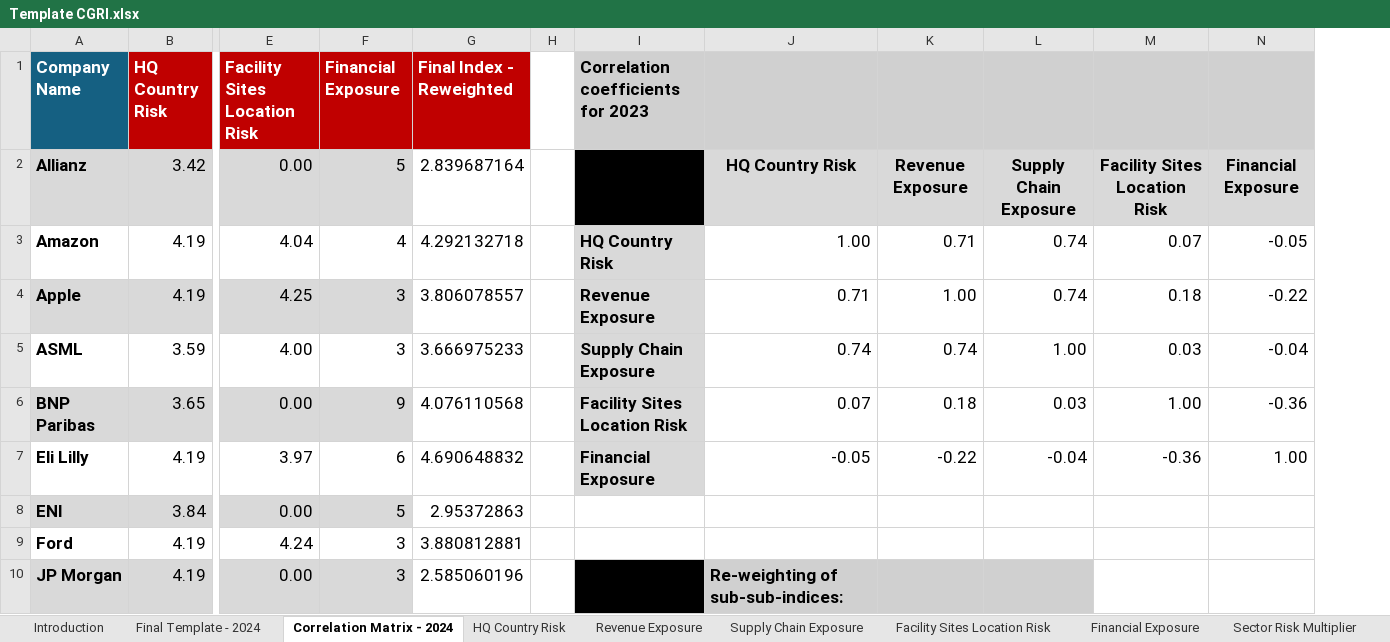
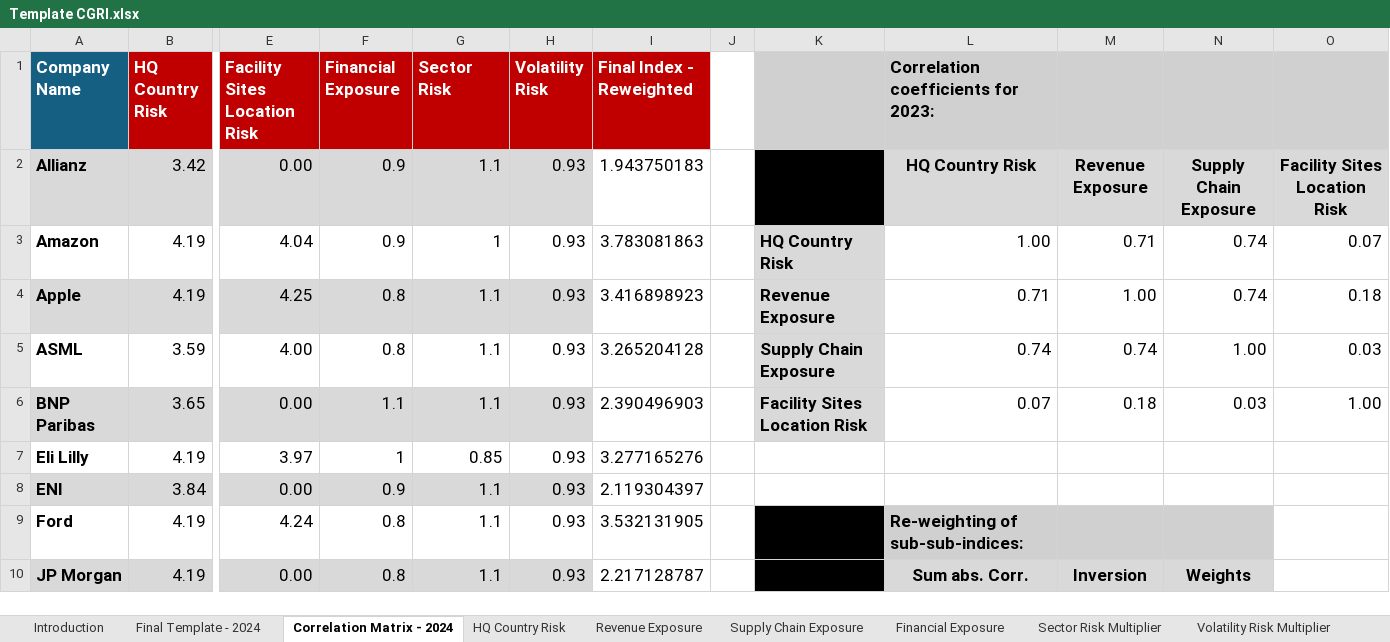
Before and after one commit to arzumkarahan/company-geopolitical-risk-index, an Excel workbook: data/processed/Template CGRI.xlsx, sheet Correlation Matrix - 2024, drawn as a sheet; only a part is shown, gaps mark what is left out; values as stored, in another font and other column widths than the file's, no borders; conditional formats not drawn; removed rows and columns are numbered as before the commit, all else as after; the diff covers the shown part only; the diff names each change by its address in the sheet, - before the commit and + after, or states it on an @@ line.

Commit message:
Update formula to new 0.15/0.45/0.40 weights with Financial Leverage multiplier
- Replace net_debt_to_financial_score() with net_debt_to_financial_multiplier() (0.8/0.9/1.0/1.1 tiers)
- New formula: (0.15×HQ + 0.45×Rev + 0.40×SC) × Sector × Vol × FinLeverage
- Remove Facility Risk as a standalone component (absorbed into Supply Chain)
- Update benchmark loading for new 8-column Template CGRI.xlsx structure
- Update COMPONENT_KEYS, radar chart dims, stacked bar weights
- Update calculator UI: 3 input tables (no separate Facility Risk table)
- Update methodology page with new formula, weights, and Financial Leverage table
- Add Financial Exposure.xlsx to tracked files; update all Excel files

```diff
--- a/data/processed/Template CGRI.xlsx (sheet Correlation Matrix - 2024)
+++ b/data/processed/Template CGRI.xlsx (sheet Correlation Matrix - 2024)
-sheet tab: Facility Sites Location Risk
+column G (Sector Risk), rows 2-10: 1.1 | 1 | 1.1 | 1.1 | 1.1 | 0.85 | 1.1 | 1.1 | 1.1
+column H (Volatility Risk), rows 2-10: all 0.93
-column N, rows 2-7: Financial Exposure | -0.05 | -0.22 | -0.04 | -0.36 | 1.00
-K1: Correlation coefficients for 2023
+K1: (empty)
-L1: (empty)
+L1: Correlation coefficients for 2023:
-F2 (Financial Exposure): 5
+F2 (Financial Exposure): 0.9
-I2 (Final Index - Reweighted): 2.839687164
+I2 (Final Index - Reweighted): 1.943750183
-F3 (Financial Exposure): 4
+F3 (Financial Exposure): 0.9
-I3 (Final Index - Reweighted): 4.292132718
+I3 (Final Index - Reweighted): 3.783081863
-F4:F5 (Financial Exposure): 3
+F4:F5 (Financial Exposure): 0.8
-I4 (Final Index - Reweighted): 3.806078557
+I4 (Final Index - Reweighted): 3.416898923
-I5 (Final Index - Reweighted): 3.666975233
+I5 (Final Index - Reweighted): 3.265204128
-F6 (Financial Exposure): 9
+F6 (Financial Exposure): 1.1
-I6 (Final Index - Reweighted): 4.076110568
+I6 (Final Index - Reweighted): 2.390496903
-F7 (Financial Exposure): 6
+F7 (Financial Exposure): 1
-I7 (Final Index - Reweighted): 4.690648832
+I7 (Final Index - Reweighted): 3.277165276
-K7: Financial Exposure
+K7: (empty)
-K7 fill: #D9D9D9
+K7 fill: none
-L7: -0.05
+L7: (empty)
-M7: -0.22
+M7: (empty)
-N7: -0.04
+N7: (empty)
-O7: -0.36
+O7: (empty)
-F8 (Financial Exposure): 5
+F8 (Financial Exposure): 0.9
-I8 (Final Index - Reweighted): 2.95372863
+I8 (Final Index - Reweighted): 2.119304397
-F9:F10 (Financial Exposure): 3
+F9:F10 (Financial Exposure): 0.8
-I9 (Final Index - Reweighted): 3.880812881
+I9 (Final Index - Reweighted): 3.532131905
-K9 fill: none
+K9 fill: #000000
-L9: (empty)
+L9: Re-weighting of sub-sub-indices:
-L9:N9 fill: none
+L9:N9 fill: #D0D0D0
-I10 (Final Index - Reweighted): 2.585060196
+I10 (Final Index - Reweighted): 2.217128787
-L10: Re-weighting of sub-sub-indices:
+L10: Sum abs. Corr.
-L10 alignment: left
+L10 alignment: center
-M10: (empty)
+M10: Inversion
-N10: (empty)
+N10: Weights
```
Also changed, not shown: 56 edited cells and cell formats elsewhere in this sheet, sheet Final Template - 2024, sheet Financial Exposure, sheet Supply Chain Exposure, sheet Introduction, formulas that keep their value, data/processed/HQ Country Risk Index.xlsx, data/processed/Revenue Exposure.xlsx, 4 other files.
